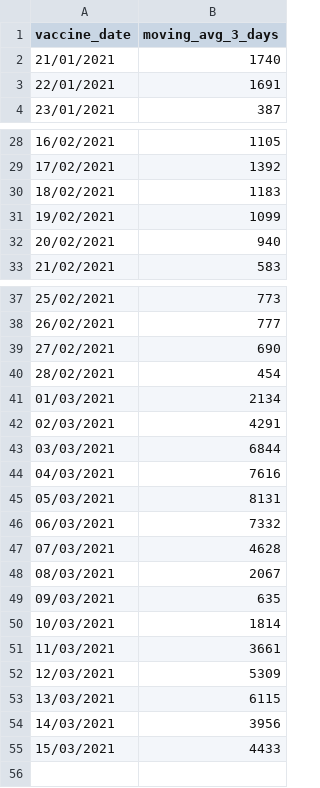
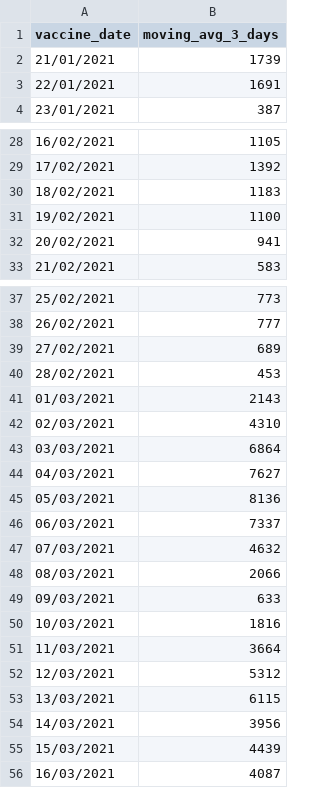
Before and after one commit to CodeForManaus/vacina-manaus-backend, a CSV file: data/analyzed/vaccine_date_count_moving_avg.csv, drawn as a sheet; only a part is shown, gaps mark what is left out; the diff covers the shown part only.

```diff
--- a/data/analyzed/vaccine_date_count_moving_avg.csv
+++ b/data/analyzed/vaccine_date_count_moving_avg.csv
@@ -1,3 +1,3 @@
 vaccine_date,moving_avg_3_days
-21/01/2021,1740
+21/01/2021,1739
 22/01/2021,1691
@@ -30,4 +30,4 @@
 18/02/2021,1183
-19/02/2021,1099
-20/02/2021,940
+19/02/2021,1100
+20/02/2021,941
 21/02/2021,583
@@ -38,18 +38,19 @@
 26/02/2021,777
-27/02/2021,690
-28/02/2021,454
-01/03/2021,2134
-02/03/2021,4291
-03/03/2021,6844
-04/03/2021,7616
-05/03/2021,8131
-06/03/2021,7332
-07/03/2021,4628
-08/03/2021,2067
-09/03/2021,635
-10/03/2021,1814
-11/03/2021,3661
-12/03/2021,5309
+27/02/2021,689
+28/02/2021,453
+01/03/2021,2143
+02/03/2021,4310
+03/03/2021,6864
+04/03/2021,7627
+05/03/2021,8136
+06/03/2021,7337
+07/03/2021,4632
+08/03/2021,2066
+09/03/2021,633
+10/03/2021,1816
+11/03/2021,3664
+12/03/2021,5312
 13/03/2021,6115
 14/03/2021,3956
-15/03/2021,4433
+15/03/2021,4439
+16/03/2021,4087
```
Also changed, not shown: 12 edited cells elsewhere in this file, data/analyzed/uncategorized_service_group_by_vaccination_site_full_data.csv, data/analyzed/uncategorized_service_group_by_vaccination_site_percent.csv, 16 other files.
